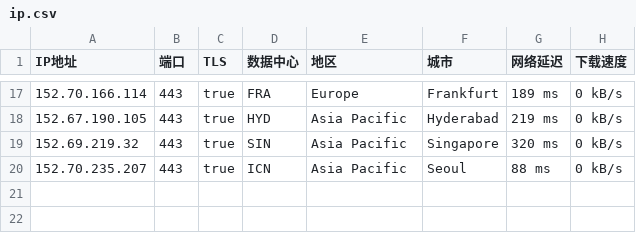
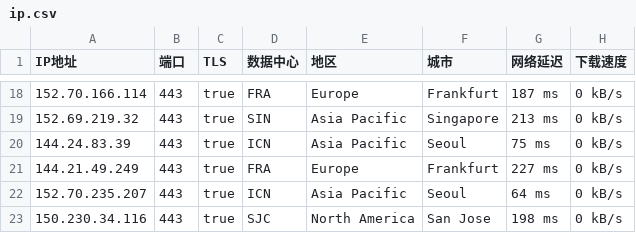
Before and after one commit to ailx1101/Cloudflare-IP-SpeedTest, a CSV file: ip.csv, drawn as a sheet; only a part is shown, gaps mark what is left out; the diff covers the shown part only.

Commit message:
update ip.csv

```diff
--- a/ip.csv
+++ b/ip.csv
@@ -17,4 +18,6 @@ IP地址,端口,TLS,数据中心,地区,城市,网络延迟,下载速度
-152.70.166.114,443,true,FRA,Europe,Frankfurt,189 ms,0 kB/s
-152.67.190.105,443,true,HYD,Asia Pacific,Hyderabad,219 ms,0 kB/s
-152.69.219.32,443,true,SIN,Asia Pacific,Singapore,320 ms,0 kB/s
-152.70.235.207,443,true,ICN,Asia Pacific,Seoul,88 ms,0 kB/s
+152.70.166.114,443,true,FRA,Europe,Frankfurt,187 ms,0 kB/s
+152.69.219.32,443,true,SIN,Asia Pacific,Singapore,213 ms,0 kB/s
+144.24.83.39,443,true,ICN,Asia Pacific,Seoul,75 ms,0 kB/s
+144.21.49.249,443,true,FRA,Europe,Frankfurt,227 ms,0 kB/s
+152.70.235.207,443,true,ICN,Asia Pacific,Seoul,64 ms,0 kB/s
+150.230.34.116,443,true,SJC,North America,San Jose,198 ms,0 kB/s
```
Also changed, not shown: 9 added rows, 8 removed rows and 15 edited cells elsewhere in this file.
